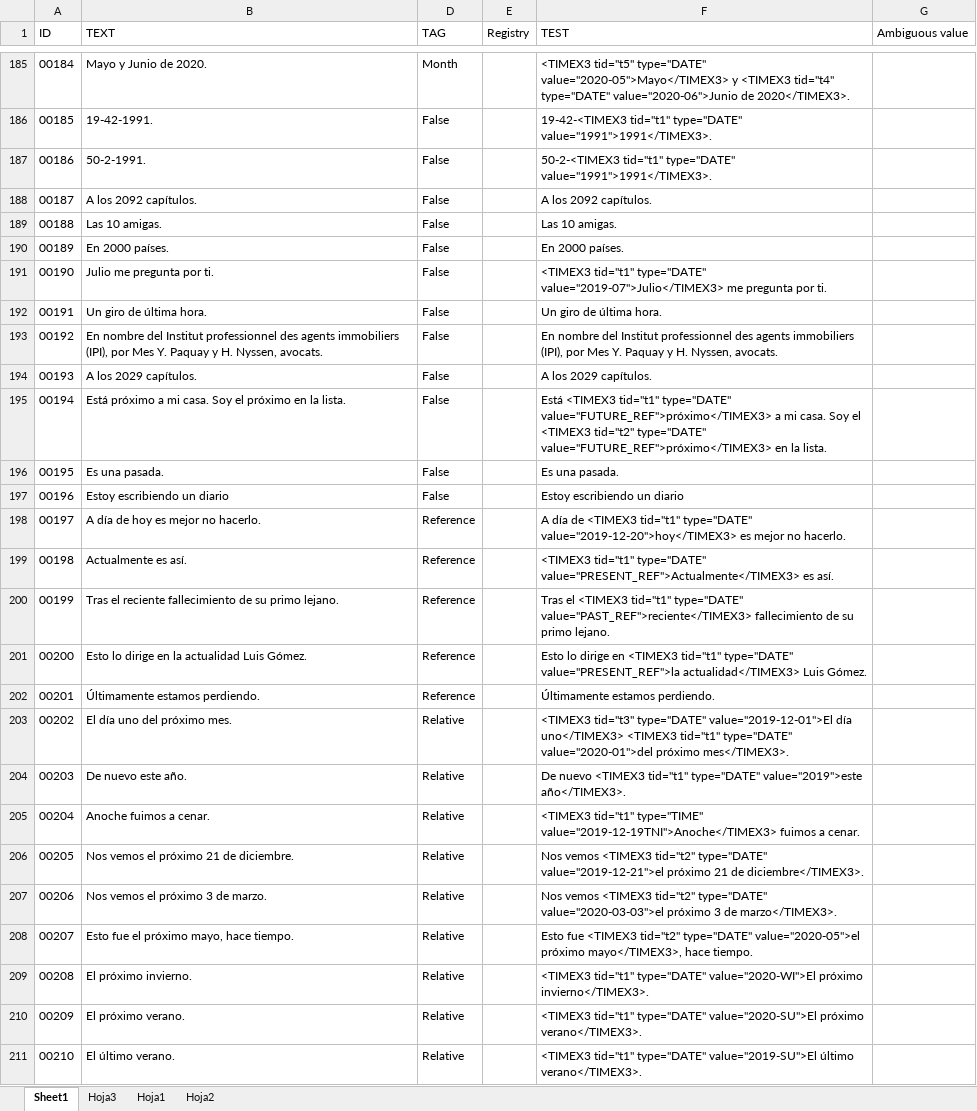
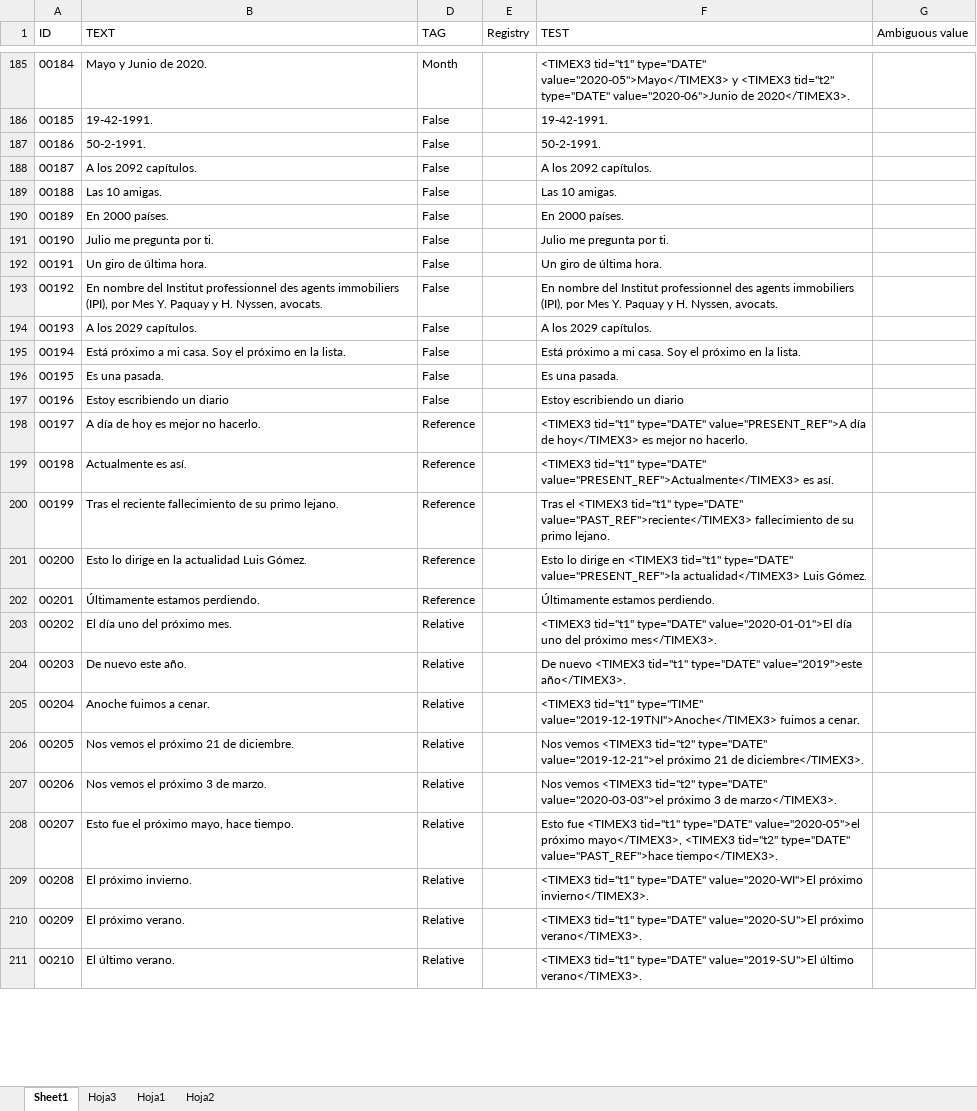
Before and after one commit to mnavasloro/Annotador, an Excel workbook: annotador-core/src/main/resources/rules/FINAL-HOURGLASS.xlsx, sheet Sheet1, drawn as a sheet; only a part is shown, gaps mark what is left out; values as stored, in another font and other column widths than the file's, no borders; the diff covers the shown part only; the diff names each change by its address in the sheet, - before the commit and + after, or states it on an @@ line.

```diff
--- a/annotador-core/src/main/resources/rules/FINAL-HOURGLASS.xlsx (sheet Sheet1)
+++ b/annotador-core/src/main/resources/rules/FINAL-HOURGLASS.xlsx (sheet Sheet1)
-F185 (TEST): <TIMEX3 tid="t5" type="DATE" value="2020-05">Mayo</TIMEX3> y <TIMEX3 tid="t4" type="DATE" value="2020-06">Junio…
+F185 (TEST): <TIMEX3 tid="t1" type="DATE" value="2020-05">Mayo</TIMEX3> y <TIMEX3 tid="t2" type="DATE" value="2020-06">Junio…
-F186 (TEST): 19-42-<TIMEX3 tid="t1" type="DATE" value="1991">1991</TIMEX3>.
+F186 (TEST): 19-42-1991.
-F187 (TEST): 50-2-<TIMEX3 tid="t1" type="DATE" value="1991">1991</TIMEX3>.
+F187 (TEST): 50-2-1991.
-F191 (TEST): <TIMEX3 tid="t1" type="DATE" value="2019-07">Julio</TIMEX3> me pregunta…
+F191 (TEST): Julio me pregunta…
-F195 (TEST): Está <TIMEX3 tid="t1" type="DATE" value="FUTURE_REF">próximo</TIMEX3> a mi casa. Soy el <TIMEX3 tid="t2" type="DATE" value="FUTURE_REF">próximo</TIMEX3> en la…
+F195 (TEST): Está próximo a mi casa. Soy el próximo en la…
-F198 (TEST): A día de <TIMEX3 tid="t1" type="DATE" value="2019-12-20">hoy</TIMEX3> es mejor…
+F198 (TEST): <TIMEX3 tid="t1" type="DATE" value="PRESENT_REF">A día de hoy</TIMEX3> es mejor…
-F203 (TEST): <TIMEX3 tid="t3" type="DATE" value="2019-12-01">El día uno</TIMEX3> <TIMEX3 tid="t1" type="DATE" value="2020-01">del próximo mes</TIMEX3>.
+F203 (TEST): <TIMEX3 tid="t1" type="DATE" value="2020-01-01">El día uno del próximo mes</TIMEX3>.
-F208 (TEST): …fue <TIMEX3 tid="t2" type="DATE" value="2020-05">el próximo mayo</TIMEX3>, hace tiempo.
+F208 (TEST): …fue <TIMEX3 tid="t1" type="DATE" value="2020-05">el próximo mayo</TIMEX3>, <TIMEX3 tid="t2" type="DATE" value="PAST_REF">hace tiempo</TIMEX3>.
```
Also changed, not shown: 154 edited cells and cell formats elsewhere in this sheet, 3 other files.
